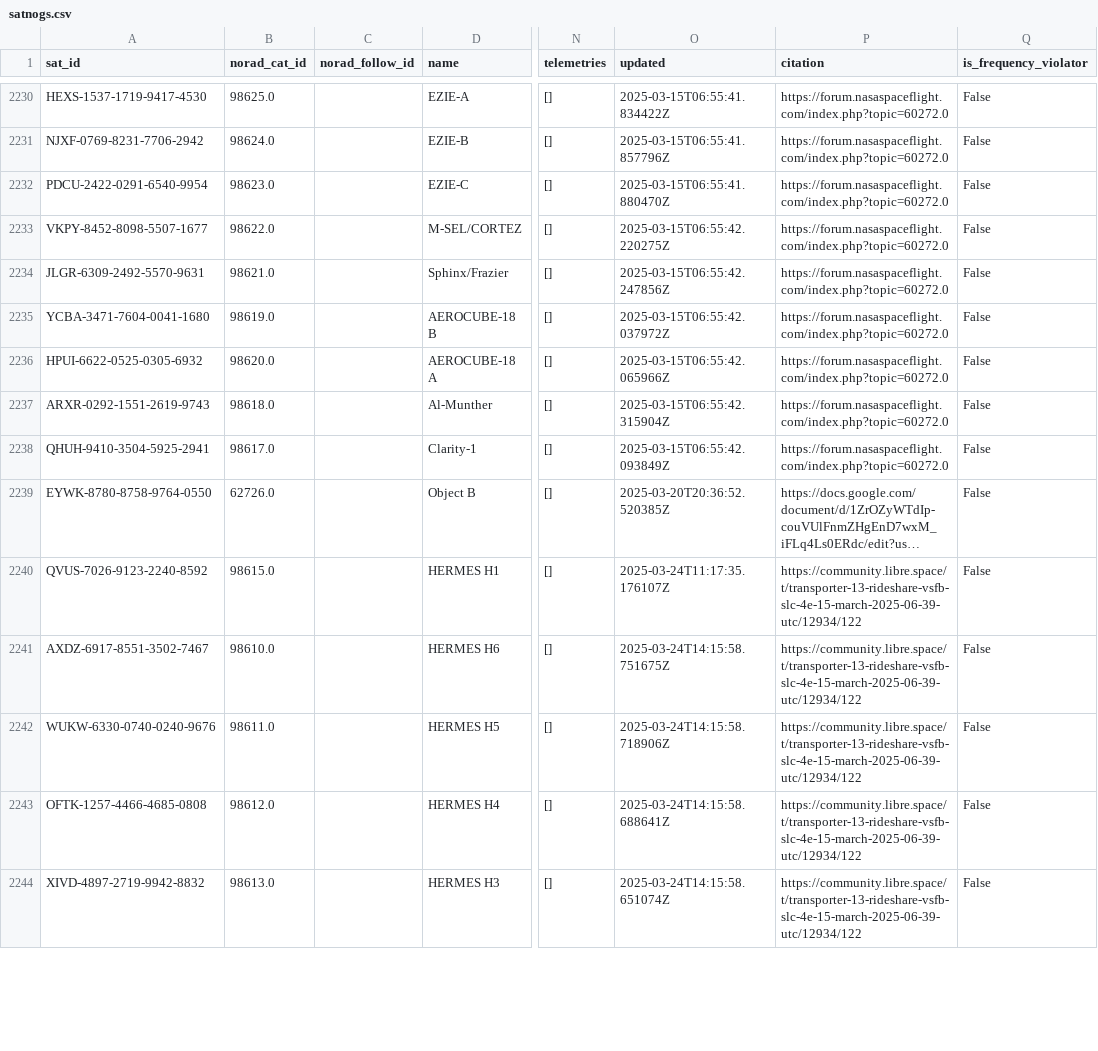
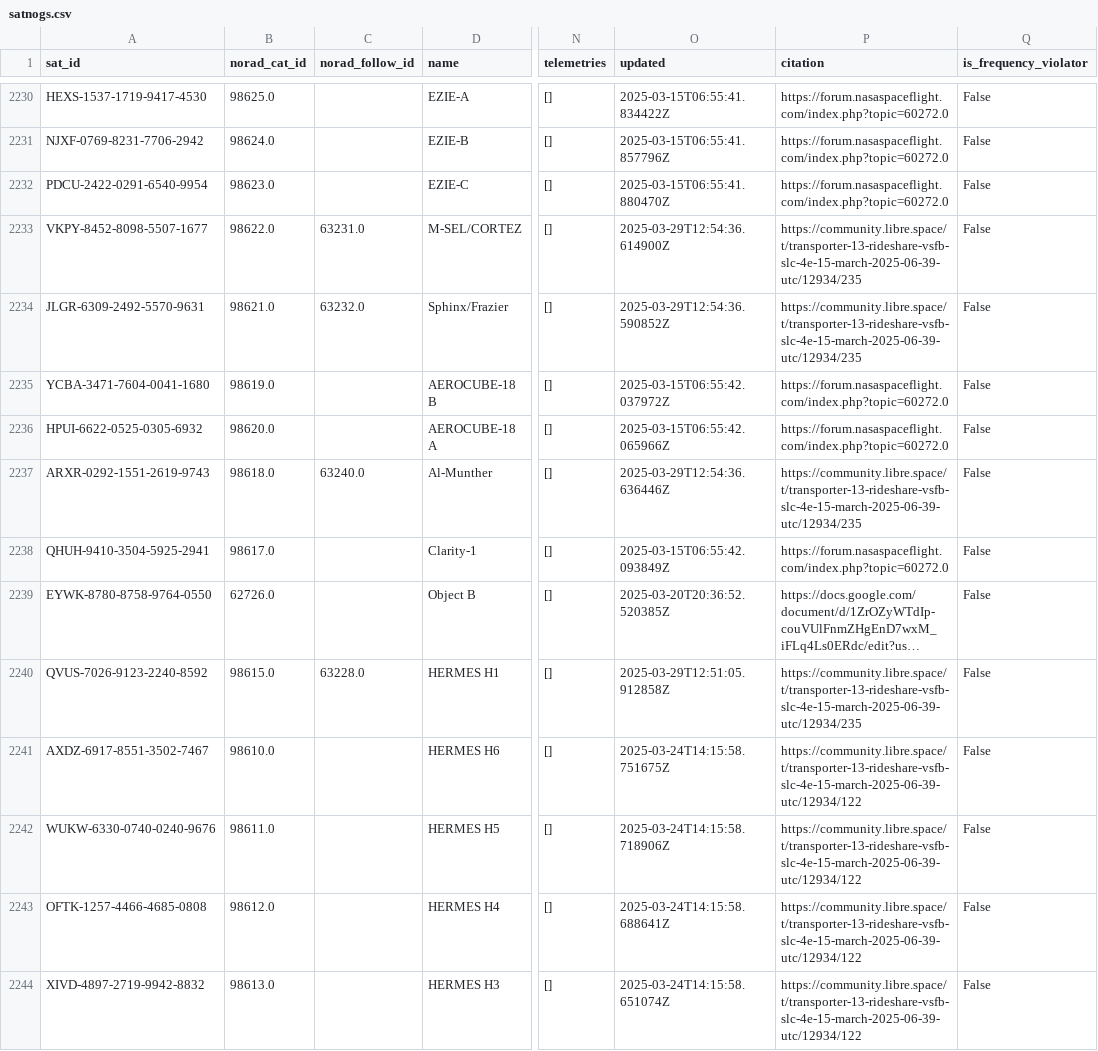
Before and after one commit to palewire/amateur-satellite-database, a CSV file: data/satnogs.csv, drawn as a sheet; only a part is shown, gaps mark what is left out; long unchanged cells end in …; the diff covers the shown part only; the diff names each change by its address in the sheet, - before the commit and + after, or states it on an @@ line.

```diff
--- a/data/satnogs.csv
+++ b/data/satnogs.csv
-C2233 (norad_follow_id): (empty)
+C2233 (norad_follow_id): 63231.0
-O2233 (updated): 2025-03-15T06:55:42.220275Z
+O2233 (updated): 2025-03-29T12:54:36.614900Z
-P2233:P2234 (citation): https://forum.nasaspaceflight.com/index.php?topic=60272.0
+P2233:P2234 (citation): https://community.libre.space/t/transporter-13-rideshare-vsfb-slc-4e-15-march-2025-06-39-utc/12934/235
-C2234 (norad_follow_id): (empty)
+C2234 (norad_follow_id): 63232.0
-O2234 (updated): 2025-03-15T06:55:42.247856Z
+O2234 (updated): 2025-03-29T12:54:36.590852Z
-C2237 (norad_follow_id): (empty)
+C2237 (norad_follow_id): 63240.0
-O2237 (updated): 2025-03-15T06:55:42.315904Z
+O2237 (updated): 2025-03-29T12:54:36.636446Z
-P2237 (citation): https://forum.nasaspaceflight.com/index.php?topic=60272.0
+P2237 (citation): https://community.libre.space/t/transporter-13-rideshare-vsfb-slc-4e-15-march-2025-06-39-utc/12934/235
-C2240 (norad_follow_id): (empty)
+C2240 (norad_follow_id): 63228.0
-O2240 (updated): 2025-03-24T11:17:35.176107Z
+O2240 (updated): 2025-03-29T12:51:05.912858Z
-P2240 (citation): https://community.libre.space/t/transporter-13-rideshare-vsfb-slc-4e-15-march-2025-06-39-utc/12934/122
+P2240 (citation): https://community.libre.space/t/transporter-13-rideshare-vsfb-slc-4e-15-march-2025-06-39-utc/12934/235
```
Also changed, not shown: 5 added rows and 57 edited cells elsewhere in this file, data/amsat-active-frequencies.csv, data/amsat-all-frequencies.csv, 3 other files.
